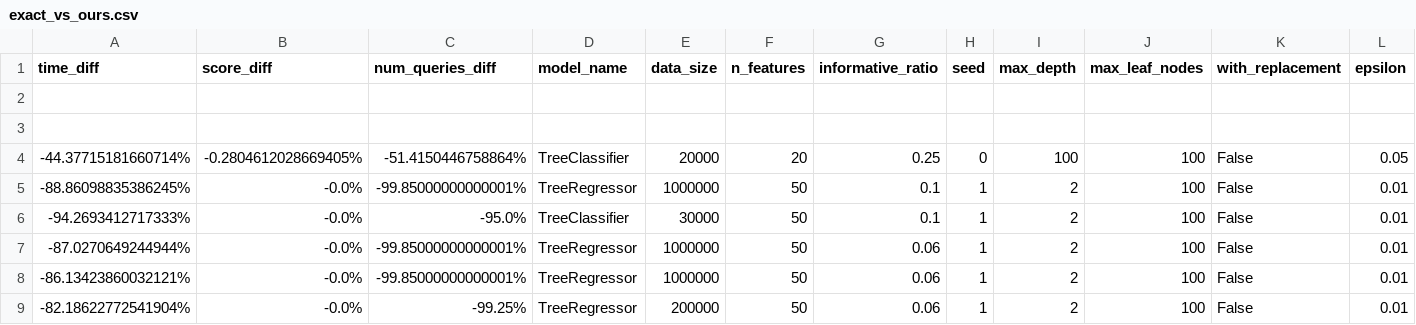
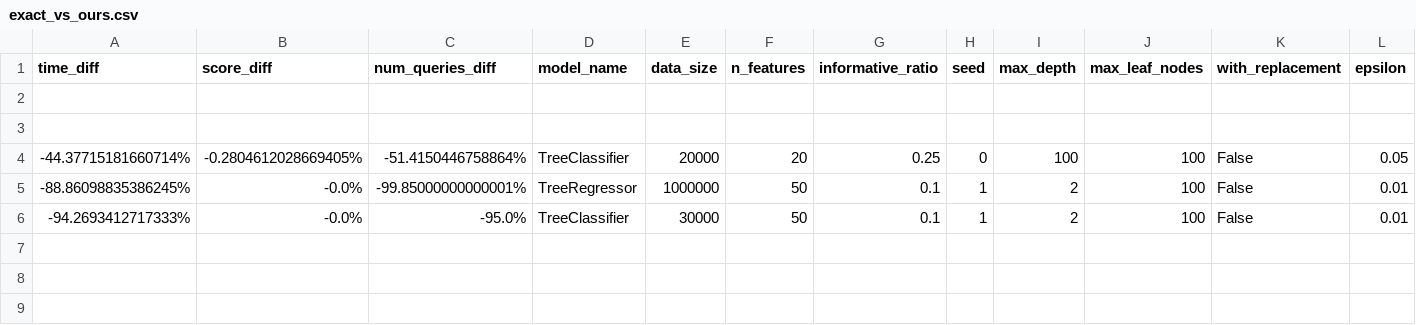
Before and after one commit to ThrunGroup/FastForest, a CSV file: Compare_exact_vs_ours/exact_vs_ours/exact_vs_ours.csv, drawn as a sheet; only a part is shown; rows hold the shown columns only; the diff names each change by its address in the sheet, - before the commit and + after, or states it on an @@ line.

```diff
--- a/Compare_exact_vs_ours/exact_vs_ours/exact_vs_ours.csv
+++ b/Compare_exact_vs_ours/exact_vs_ours/exact_vs_ours.csv
-row 7: -87.0270649244944% | -0.0% | -99.85000000000001% | TreeRegressor | 1000000 | 50 | 0.06 | 1 | 2 | 100 | False | 0.01
-row 8: -86.13423860032121% | -0.0% | -99.85000000000001% | TreeRegressor | 1000000 | 50 | 0.06 | 1 | 2 | 100 | False | 0.01
-row 9: -82.18622772541904% | -0.0% | -99.25% | TreeRegressor | 200000 | 50 | 0.06 | 1 | 2 | 100 | False | 0.01
```
Also changed, not shown: 2 other files.
